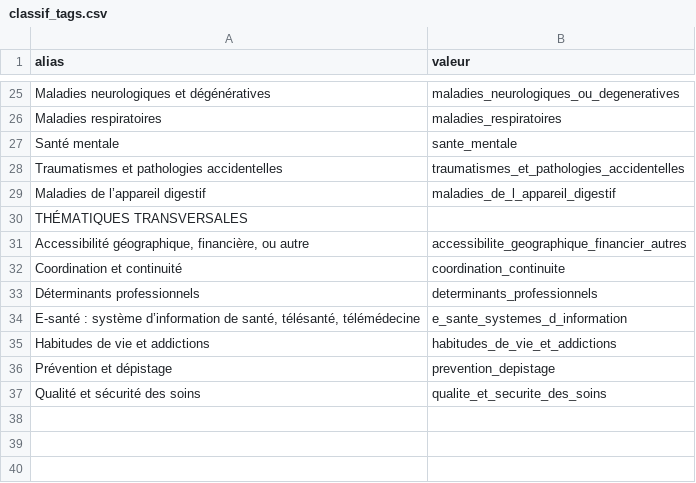
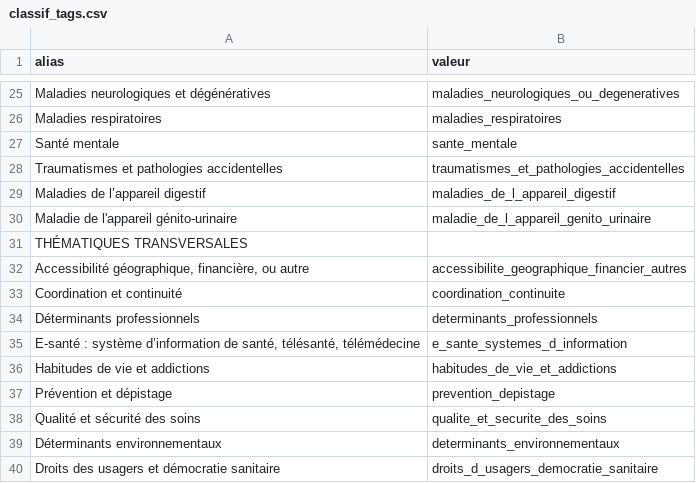
Before and after one commit to phileas-condemine/carto_indicateurs, a CSV file: data/classif_tags.csv, drawn as a sheet; only a part is shown, gaps mark what is left out; the diff names each change by its address in the sheet, - before the commit and + after, or states it on an @@ line.

```diff
--- a/data/classif_tags.csv
+++ b/data/classif_tags.csv
+row 30: Maladie de l'appareil génito-urinaire | maladie_de_l_appareil_genito_urinaire
+row 39: Déterminants environnementaux | determinants_environnementaux
+row 40: Droits des usagers et démocratie sanitaire | droits_d_usagers_democratie_sanitaire
```
Also changed, not shown: 10 other files.
